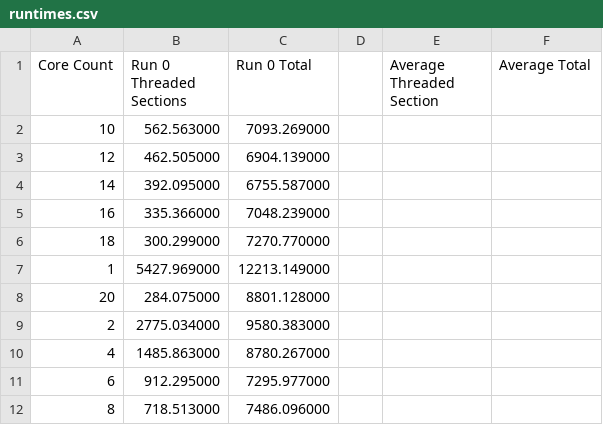
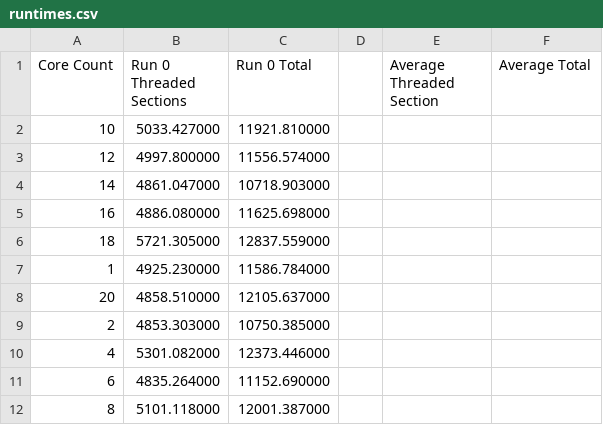
Before and after one commit to rylankasitz/CIS520Proj4, a CSV file: openmpi/runtimes.csv, drawn as a sheet.

```diff
--- a/openmpi/runtimes.csv
+++ b/openmpi/runtimes.csv
@@ -1,12 +1,12 @@
 Core Count,Run 0 Threaded Sections,Run 0 Total,,Average Threaded Section,Average Total
-10,562.563000,7093.269000,
-12,462.505000,6904.139000,
-14,392.095000,6755.587000,
-16,335.366000,7048.239000,
-18,300.299000,7270.770000,
-1,5427.969000,12213.149000,
-20,284.075000,8801.128000,
-2,2775.034000,9580.383000,
-4,1485.863000,8780.267000,
-6,912.295000,7295.977000,
-8,718.513000,7486.096000,
+10,5033.427000,11921.810000,
+12,4997.800000,11556.574000,
+14,4861.047000,10718.903000,
+16,4886.080000,11625.698000,
+18,5721.305000,12837.559000,
+1,4925.230000,11586.784000,
+20,4858.510000,12105.637000,
+2,4853.303000,10750.385000,
+4,5301.082000,12373.446000,
+6,4835.264000,11152.690000,
+8,5101.118000,12001.387000,
```
Also changed, not shown: pthread/runtime.csv, 4 other files.
